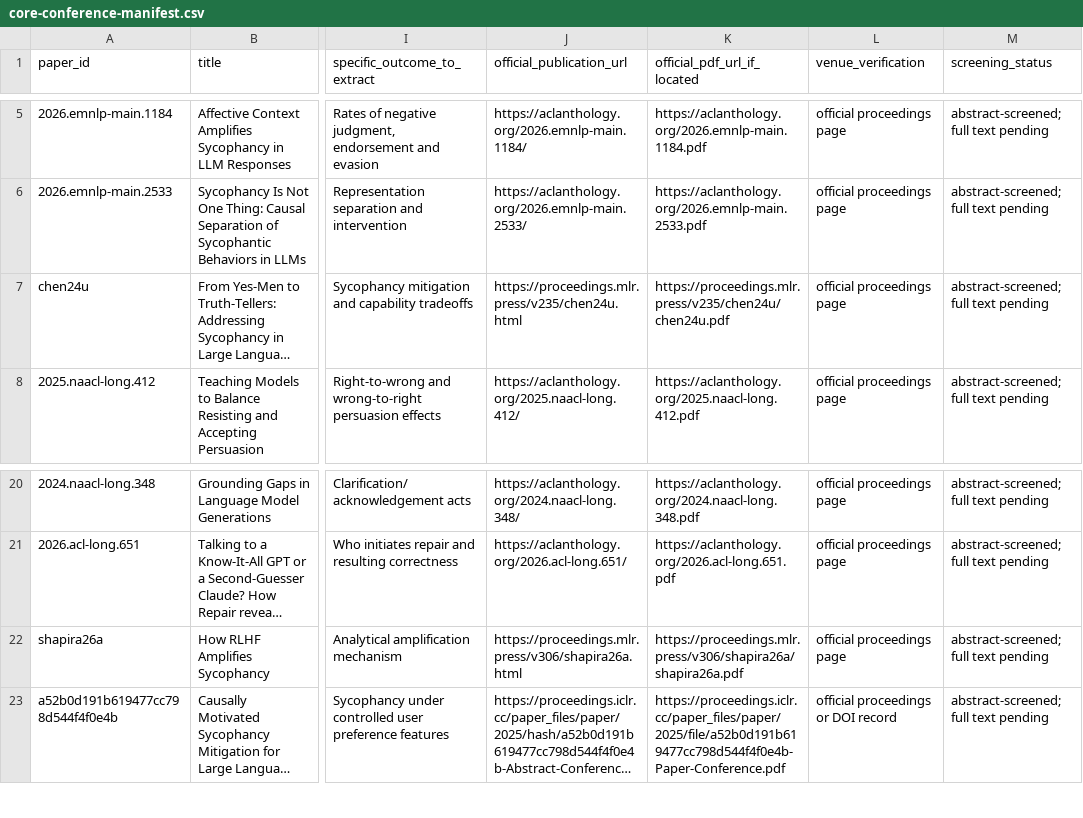
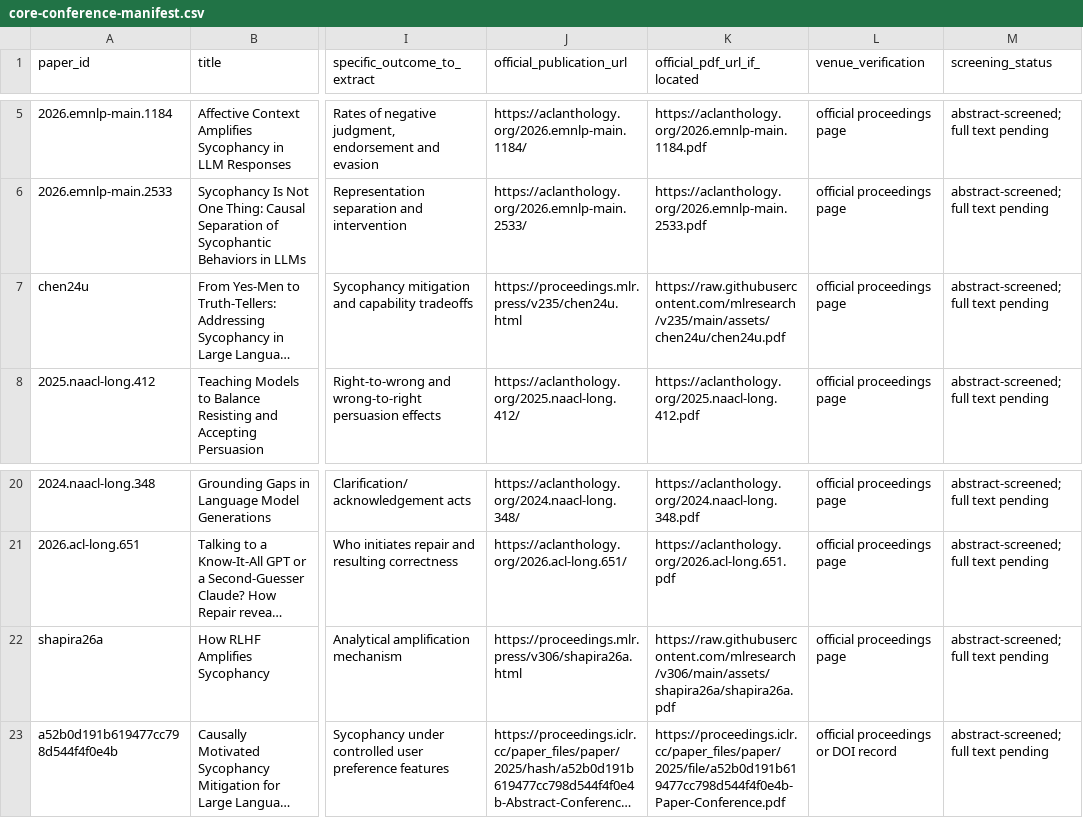
Before and after one commit to pradeeeppp/sycophancy-retention-survey, a CSV file: papers/core-conference-manifest.csv, drawn as a sheet; only a part is shown, gaps mark what is left out; long unchanged cells end in …; the diff names each change by its address in the sheet, - before the commit and + after, or states it on an @@ line.

Commit message:
Use publisher-listed ICML PDF source URLs

```diff
--- a/papers/core-conference-manifest.csv
+++ b/papers/core-conference-manifest.csv
-K7 (official_pdf_url_if_located): https://proceedings.mlr.press/v235/chen24u/chen24u.pdf
+K7 (official_pdf_url_if_located): https://raw.githubusercontent.com/mlresearch/v235/main/assets/chen24u/chen24u.pdf
-K22 (official_pdf_url_if_located): https://proceedings.mlr.press/v306/shapira26a/shapira26a.pdf
+K22 (official_pdf_url_if_located): https://raw.githubusercontent.com/mlresearch/v306/main/assets/shapira26a/shapira26a.pdf
```
